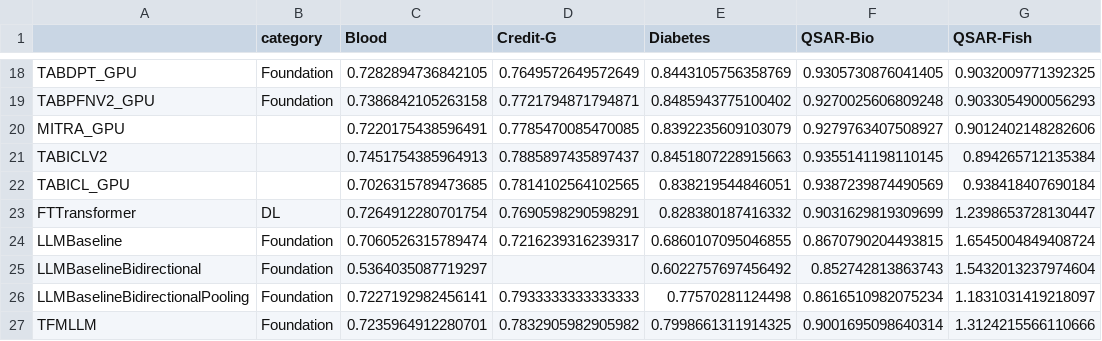
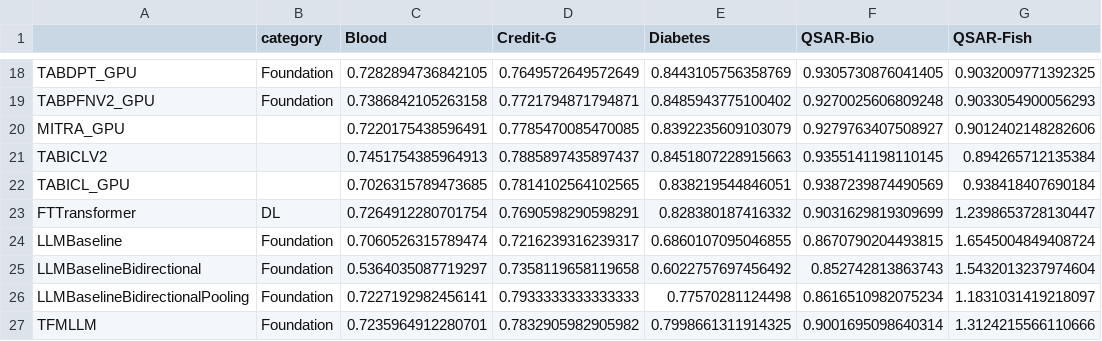
Before and after one commit to Cheol-Will/tabular-llm-adaptation, a CSV file: experiment/evals/260323/csv/main_table_default_full.csv, drawn as a sheet; only a part is shown, gaps mark what is left out; the diff names each change by its address in the sheet, - before the commit and + after, or states it on an @@ line.

```diff
--- a/experiment/evals/260323/csv/main_table_default_full.csv
+++ b/experiment/evals/260323/csv/main_table_default_full.csv
-D25 (Credit-G): (empty)
+D25 (Credit-G): 0.7358119658119658
```
Also changed, not shown: experiment/evals/260323/csv/main_table_default_subset.csv, experiment/evals/260323/csv/main_table_tuned_ensemble_full.csv, 31 other files.
